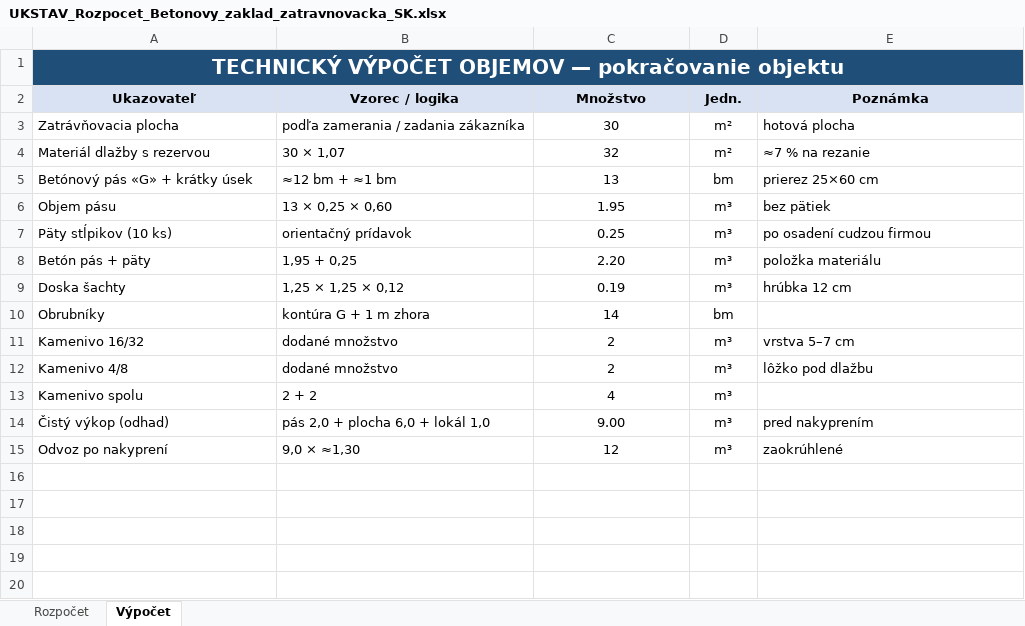
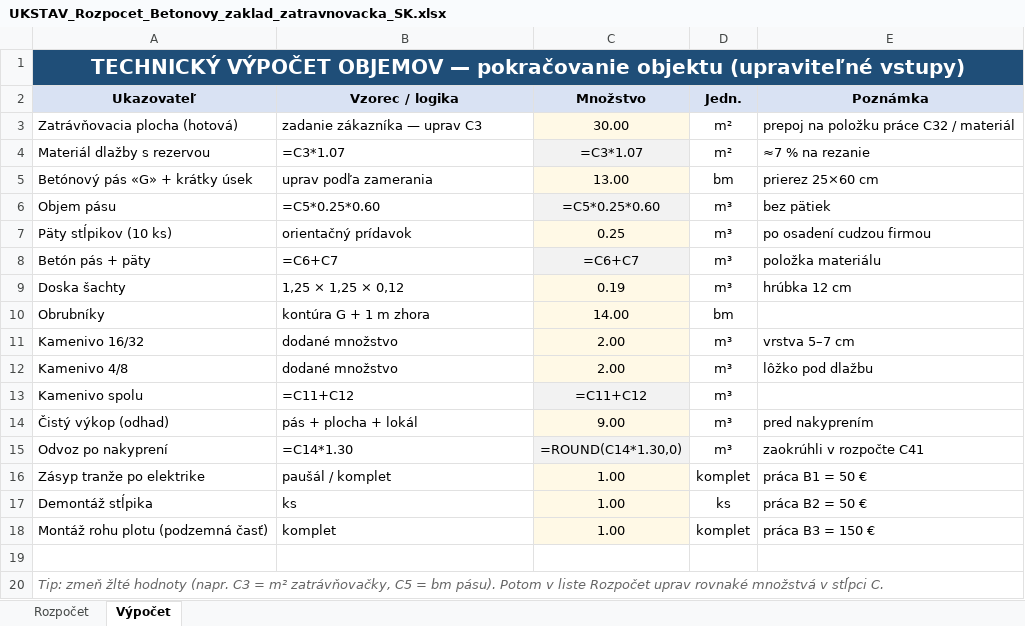
Before and after one commit to nexoraads111-cloud/Ainexora, an Excel workbook: rozpocty/UKSTAV_Rozpocet_Betonovy_zaklad_zatravnovacka_SK.xlsx, sheet Výpočet, drawn as a sheet; values as stored, in another font and other column widths than the file's, no borders; formulas without a stored value are shown as written; removed rows and columns are numbered as before the commit, all else as after; the diff names each change by its address in the sheet, - before the commit and + after, or states it on an @@ line.

```diff
--- a/rozpocty/UKSTAV_Rozpocet_Betonovy_zaklad_zatravnovacka_SK.xlsx (sheet Výpočet)
+++ b/rozpocty/UKSTAV_Rozpocet_Betonovy_zaklad_zatravnovacka_SK.xlsx (sheet Výpočet)
-A1 (Ukazovateľ): …pokračovanie objektu
+A1 (Ukazovateľ): …pokračovanie objektu (upraviteľné vstupy)
-row 3: Zatrávňovacia plocha | podľa zamerania / zadania zákazníka | 30 | m² | hotová plocha
+row 3: Zatrávňovacia plocha (hotová) | zadanie zákazníka — uprav C3 | 30.00 | m² | prepoj na položku práce C32 / materiál
-B4 (Vzorec / logika): 30 × 1,07
+B4 (Vzorec / logika): =C3*1.07
-C4 (Množstvo): 32
+C4 (Množstvo): =C3*1.07
-C4 fill: none
+C4 fill: #F2F2F2
-B5 (Vzorec / logika): ≈12 bm + ≈1 bm
+B5 (Vzorec / logika): uprav podľa zamerania
-C5 (Množstvo): 13
+C5 (Množstvo): 13.00
-C5 fill: none
+C5 fill: #FFF9E6
-B6 (Vzorec / logika): 13 × 0,25 × 0,60
+B6 (Vzorec / logika): =C5*0.25*0.60
-C6 (Množstvo): 1.95
+C6 (Množstvo): =C5*0.25*0.60
-C6 fill: none
+C6 fill: #F2F2F2
-C7 fill: none
+C7 fill: #FFF9E6
-B8 (Vzorec / logika): 1,95 + 0,25
+B8 (Vzorec / logika): =C6+C7
-C8 (Množstvo): 2.20
+C8 (Množstvo): =C6+C7
-C8 fill: none
+C8 fill: #F2F2F2
-C9:C12 fill: none
+C9:C12 fill: #FFF9E6
-C10 (Množstvo): 14
+C10 (Množstvo): 14.00
-C11:C12 (Množstvo): 2
+C11:C12 (Množstvo): 2.00
-B13 (Vzorec / logika): 2 + 2
+B13 (Vzorec / logika): =C11+C12
-C13 (Množstvo): 4
+C13 (Množstvo): =C11+C12
-C13 fill: none
+C13 fill: #F2F2F2
-B14 (Vzorec / logika): pás 2,0 + plocha 6,0 + lokál 1,0
+B14 (Vzorec / logika): pás + plocha + lokál
-C14 fill: none
+C14 fill: #FFF9E6
-B15 (Vzorec / logika): 9,0 × ≈1,30
+B15 (Vzorec / logika): =C14*1.30
-C15 (Množstvo): 12
+C15 (Množstvo): =ROUND(C14*1.30,0)
-C15 fill: none
+C15 fill: #F2F2F2
-E15 (Poznámka): zaokrúhlené
+E15 (Poznámka): zaokrúhli v rozpočte C41
+row 16: Zásyp tranže po elektrike | paušál / komplet | 1.00 | komplet | práca B1 = 50 €
+row 17: Demontáž stĺpika | ks | 1.00 | ks | práca B2 = 50 €
+row 18: Montáž rohu plotu (podzemná časť) | komplet | 1.00 | komplet | práca B3 = 150 €
+row 19: (empty)
+row 20: Tip: zmeň žlté hodnoty (napr. C3 = m² zatrávňovačky, C5 = bm pásu). Potom v liste Rozpočet uprav rovnaké množstvá v stĺpci C.
```
Also changed, not shown: sheet Rozpočet.
